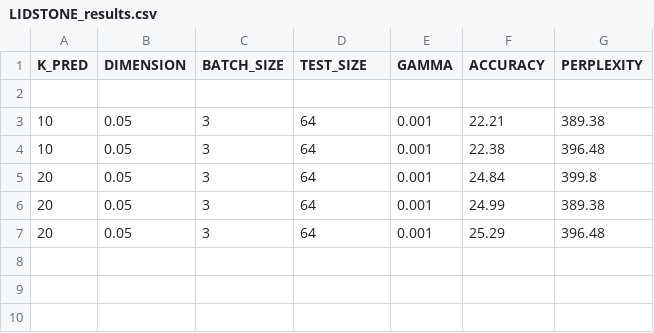
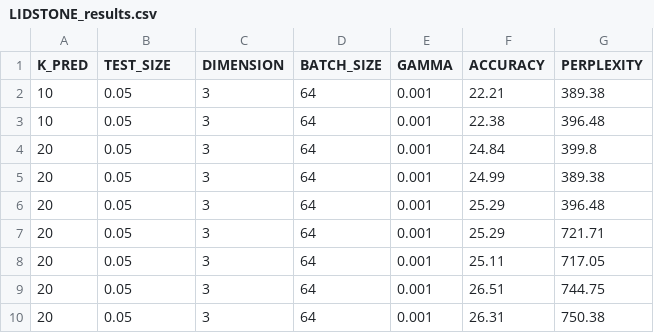
Before and after one commit to CoPhi/gs-suggestions-dataset, a CSV file: gs-suggestions-dataset/LIDSTONE_results.csv, drawn as a sheet.

Commit message:
feat: add dataset processing script and update MLE and LIDSTONE results

```diff
--- a/gs-suggestions-dataset/LIDSTONE_results.csv
+++ b/gs-suggestions-dataset/LIDSTONE_results.csv
@@ -1,3 +1,2 @@
-K_PRED,DIMENSION,BATCH_SIZE,TEST_SIZE,GAMMA,ACCURACY,PERPLEXITY
-
+K_PRED,TEST_SIZE,DIMENSION,BATCH_SIZE,GAMMA,ACCURACY,PERPLEXITY
 10,0.05,3,64,0.001,22.21,389.38
@@ -7 +6,5 @@ K_PRED,DIMENSION,BATCH_SIZE,TEST_SIZE,GAMMA,ACCURACY,PERPLEXITY
 20,0.05,3,64,0.001,25.29,396.48
+20,0.05,3,64,0.001,25.29,721.71
+20,0.05,3,64,0.001,25.11,717.05
+20,0.05,3,64,0.001,26.51,744.75
+20,0.05,3,64,0.001,26.31,750.38
```
Also changed, not shown: 5 other files.
